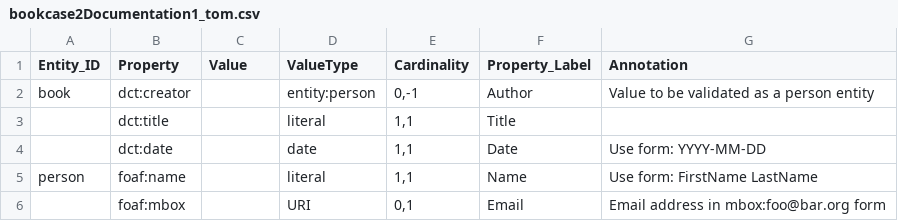
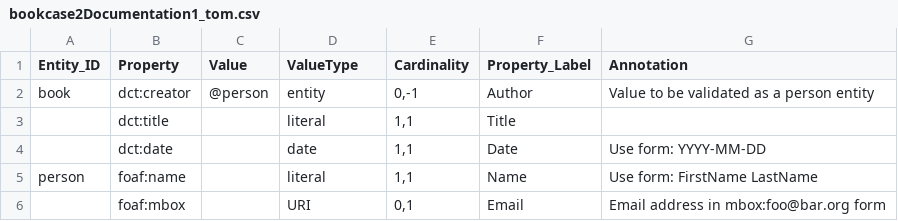
Before and after one commit to dcmi/dcap, a CSV file: prototypes/bookcase2Documentation1_tom.csv, drawn as a sheet.

Commit message:
put @person as value - of type entity

```diff
--- a/prototypes/bookcase2Documentation1_tom.csv
+++ b/prototypes/bookcase2Documentation1_tom.csv
@@ -1,3 +1,3 @@
 Entity_ID,Property,Value,ValueType,Cardinality,Property_Label,Annotation
-book,dct:creator,,entity:person,"0,-1",Author,Value to be validated as a person entity
+book,dct:creator,@person,entity,"0,-1",Author,Value to be validated as a person entity
 ,dct:title,,literal,"1,1",Title,
```
